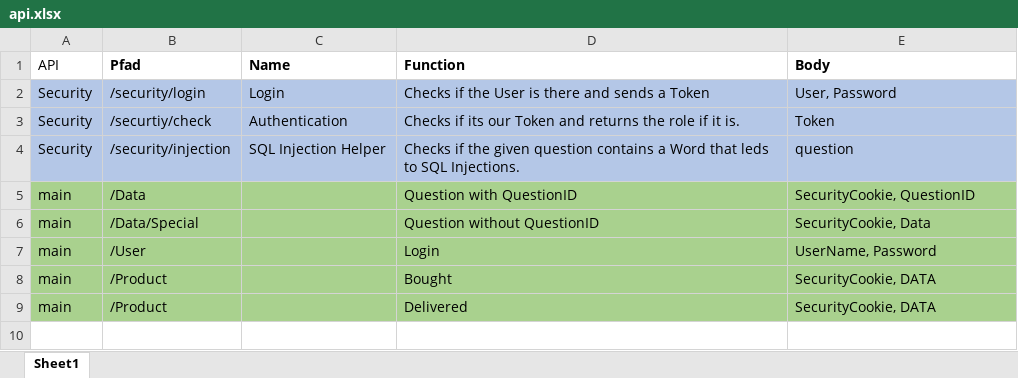
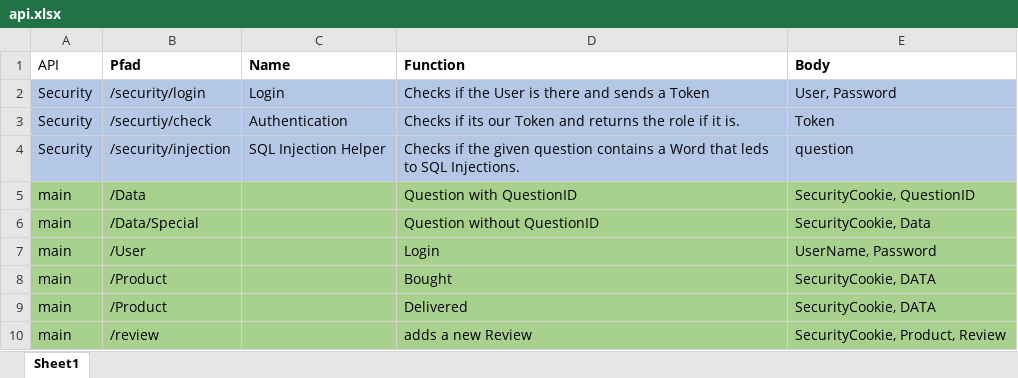
Before and after one commit to Darker97/Virtual-Shop, an Excel workbook: Planing/api.xlsx, sheet Sheet1, drawn as a sheet; values as stored, in another font and other column widths than the file's, no borders; table styles not drawn; the diff names each change by its address in the sheet, - before the commit and + after, or states it on an @@ line.

Commit message:
api planing

```diff
--- a/Planing/api.xlsx (sheet Sheet1)
+++ b/Planing/api.xlsx (sheet Sheet1)
+row 10: main | /review |  | adds a new Review | SecurityCookie, Product, Review
```
Also changed, not shown: 1 other file.
